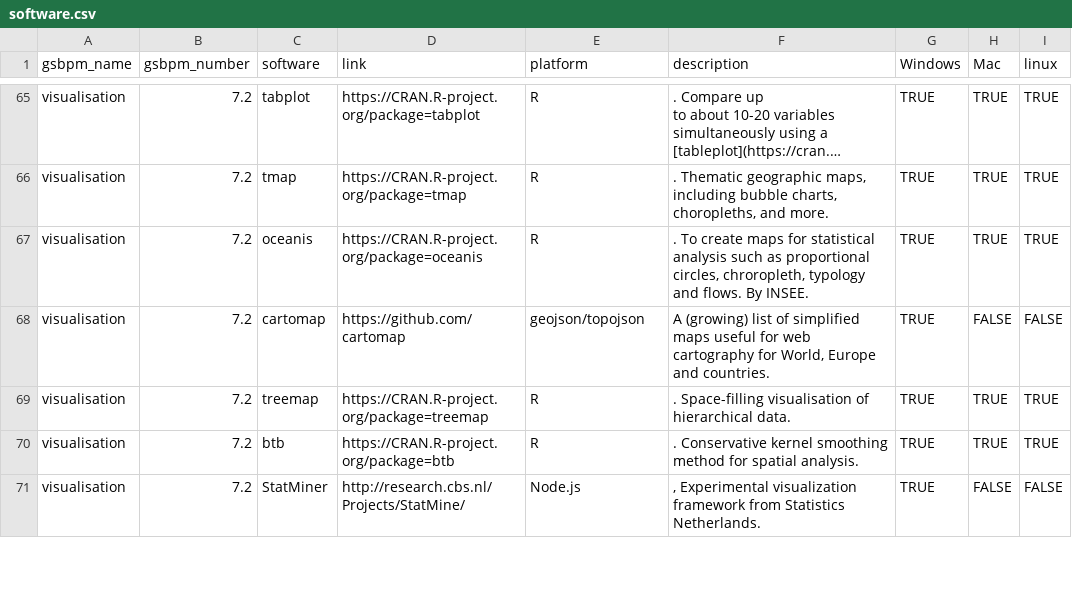
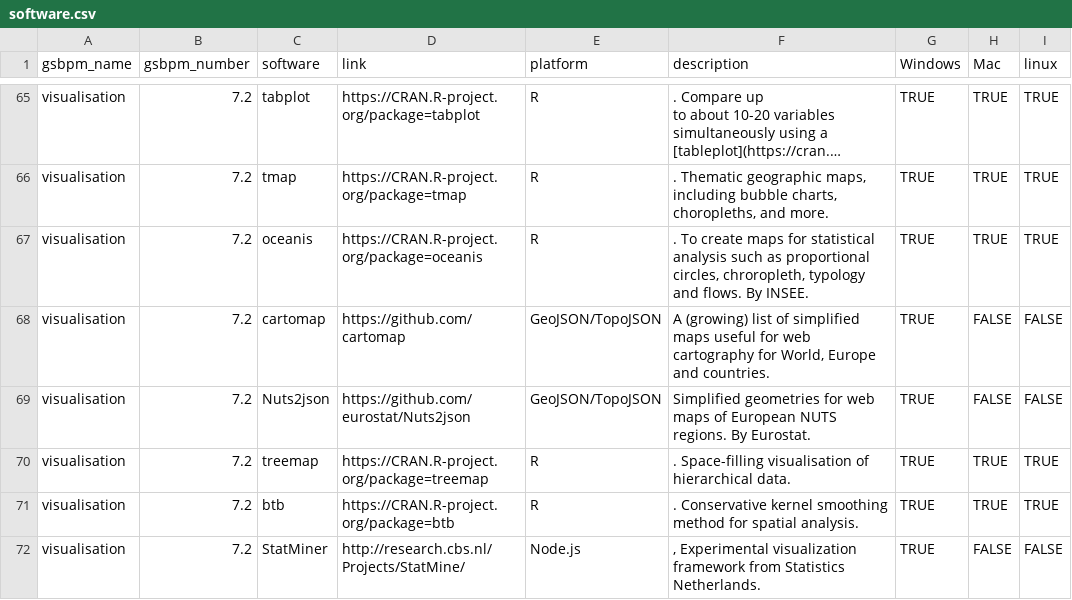
Before and after one commit to SNStatComp/awesome-official-statistics-software, a CSV file: data/software.csv, drawn as a sheet; only a part is shown, gaps mark what is left out; long unchanged cells end in …; the diff names each change by its address in the sheet, - before the commit and + after, or states it on an @@ line.

```diff
--- a/data/software.csv
+++ b/data/software.csv
-E68 (platform): geojson/topojson
+E68 (platform): GeoJSON/TopoJSON
+row 69: visualisation | 7.2 | Nuts2json | https://github.com/eurostat/Nuts2json | GeoJSON/TopoJSON | Simplified geometries for web maps of European NUTS regions. By Eurostat. | TRUE | FALSE | FALSE
```
Also changed, not shown: data/growth.csv.
